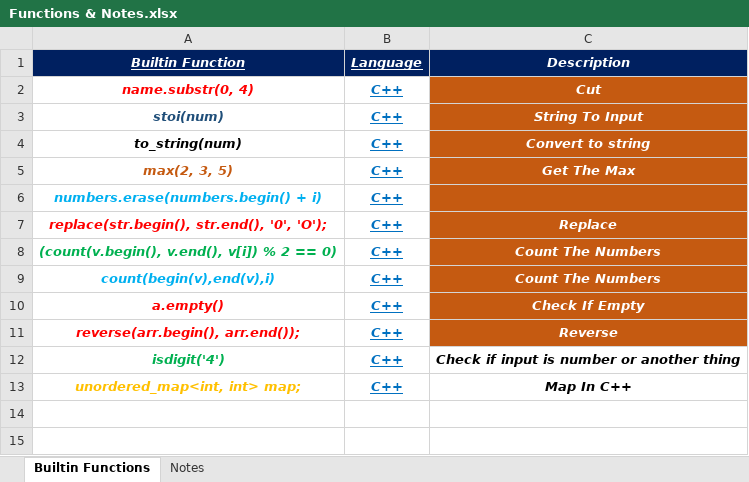
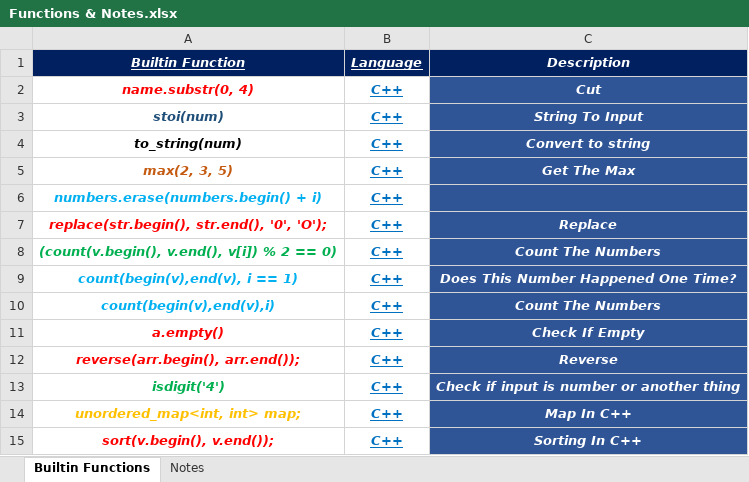
Before and after one commit to Marawan-Saqr/Problem-Solving, an Excel workbook: Functions & Notes.xlsx, sheet Builtin Functions, drawn as a sheet; values as stored, in another font and other column widths than the file's, no borders; addresses are those after the commit; the diff names each change by its address in the sheet, - before the commit and + after, or states it on an @@ line.

```diff
--- a/Functions & Notes.xlsx (sheet Builtin Functions)
+++ b/Functions & Notes.xlsx (sheet Builtin Functions)
-C2:C8 fill: #C55A11
+C2:C8 fill: #2F5597
+row 9: count(begin(v),end(v), i == 1) | C++ | Does This Number Happened One Time?
-C10:C12 fill: #C55A11
+C10:C12 fill: #2F5597
@@ C13:C14 fill: none → #2F5597, text colour: black → #FFFFFF @@
+row 15: sort(v.begin(), v.end()); | C++ | Sorting In C++
```
Also changed, not shown: Problem Solving History.xlsx, 46 other files.
